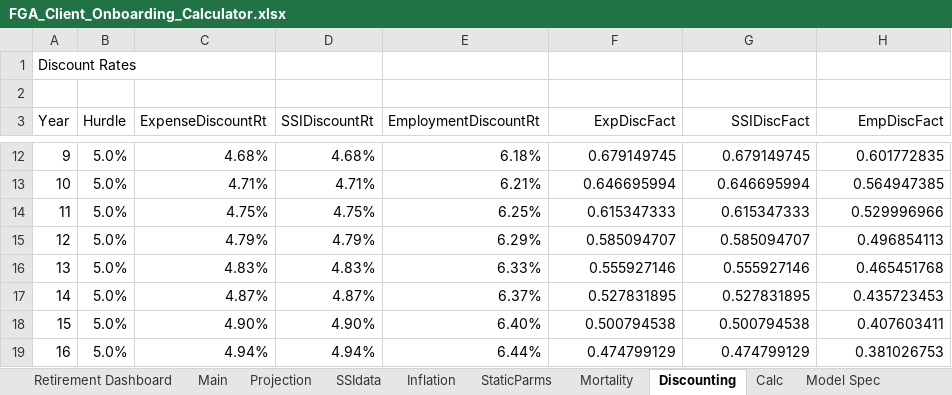
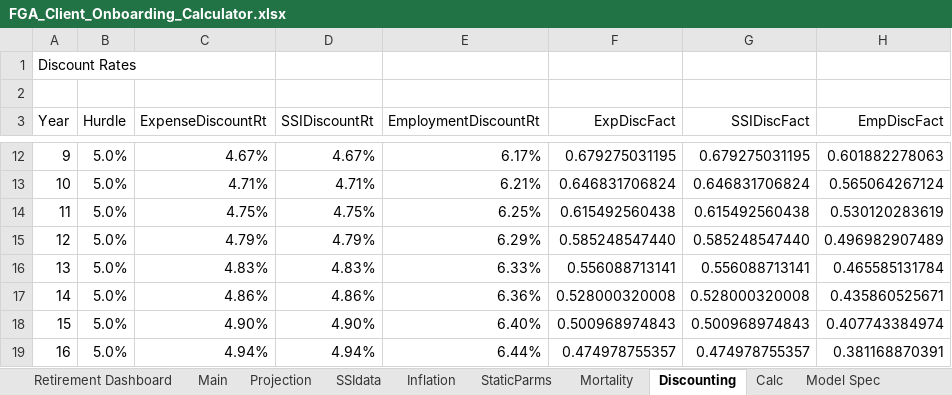
Before and after one commit to 5thgenfinance/FGA_forecaster, an Excel workbook: reference/FGA_Client_Onboarding_Calculator.xlsx, sheet Discounting, drawn as a sheet; only a part is shown, gaps mark what is left out; values as stored, in another font and other column widths than the file's, no borders; table styles not drawn; the diff covers the shown part only; the diff names each change by its address in the sheet, - before the commit and + after, or states it on an @@ line.

```diff
--- a/reference/FGA_Client_Onboarding_Calculator.xlsx (sheet Discounting)
+++ b/reference/FGA_Client_Onboarding_Calculator.xlsx (sheet Discounting)
-C12 (ExpenseDiscountRt): 4.68%
+C12 (ExpenseDiscountRt): 4.67%
-D12 (SSIDiscountRt): 4.68%
+D12 (SSIDiscountRt): 4.67%
-E12 (EmploymentDiscountRt): 6.18%
+E12 (EmploymentDiscountRt): 6.17%
-F12 (ExpDiscFact): 0.679149745
+F12 (ExpDiscFact): 0.679275031195
-G12 (SSIDiscFact): 0.679149745
+G12 (SSIDiscFact): 0.679275031195
-H12 (EmpDiscFact): 0.601772835
+H12 (EmpDiscFact): 0.601882278063
-F13 (ExpDiscFact): 0.646695994
+F13 (ExpDiscFact): 0.646831706824
-G13 (SSIDiscFact): 0.646695994
+G13 (SSIDiscFact): 0.646831706824
-H13 (EmpDiscFact): 0.564947385
+H13 (EmpDiscFact): 0.565064267124
-F14 (ExpDiscFact): 0.615347333
+F14 (ExpDiscFact): 0.615492560438
-G14 (SSIDiscFact): 0.615347333
+G14 (SSIDiscFact): 0.615492560438
-H14 (EmpDiscFact): 0.529996966
+H14 (EmpDiscFact): 0.530120283619
-F15 (ExpDiscFact): 0.585094707
+F15 (ExpDiscFact): 0.585248547440
-G15 (SSIDiscFact): 0.585094707
+G15 (SSIDiscFact): 0.585248547440
-H15 (EmpDiscFact): 0.496854113
+H15 (EmpDiscFact): 0.496982907489
-F16 (ExpDiscFact): 0.555927146
+F16 (ExpDiscFact): 0.556088713141
-G16 (SSIDiscFact): 0.555927146
+G16 (SSIDiscFact): 0.556088713141
-H16 (EmpDiscFact): 0.465451768
+H16 (EmpDiscFact): 0.465585131784
-C17 (ExpenseDiscountRt): 4.87%
+C17 (ExpenseDiscountRt): 4.86%
-D17 (SSIDiscountRt): 4.87%
+D17 (SSIDiscountRt): 4.86%
-E17 (EmploymentDiscountRt): 6.37%
+E17 (EmploymentDiscountRt): 6.36%
-F17 (ExpDiscFact): 0.527831895
+F17 (ExpDiscFact): 0.528000320008
-G17 (SSIDiscFact): 0.527831895
+G17 (SSIDiscFact): 0.528000320008
-H17 (EmpDiscFact): 0.435723453
+H17 (EmpDiscFact): 0.435860525671
-F18 (ExpDiscFact): 0.500794538
+F18 (ExpDiscFact): 0.500968974843
-G18 (SSIDiscFact): 0.500794538
+G18 (SSIDiscFact): 0.500968974843
-H18 (EmpDiscFact): 0.407603411
+H18 (EmpDiscFact): 0.407743384974
-F19 (ExpDiscFact): 0.474799129
+F19 (ExpDiscFact): 0.474978755357
-G19 (SSIDiscFact): 0.474799129
+G19 (SSIDiscFact): 0.474978755357
-H19 (EmpDiscFact): 0.381026753
+H19 (EmpDiscFact): 0.381168870391
```
Also changed, not shown: 225 edited cells elsewhere in this sheet, sheet Projection, sheet Python App Spec, sheet Retirement Dashboard, sheet Calc, sheet Main, sheet Model Spec, formulas that keep their value, charts or pictures, 25 other files.
